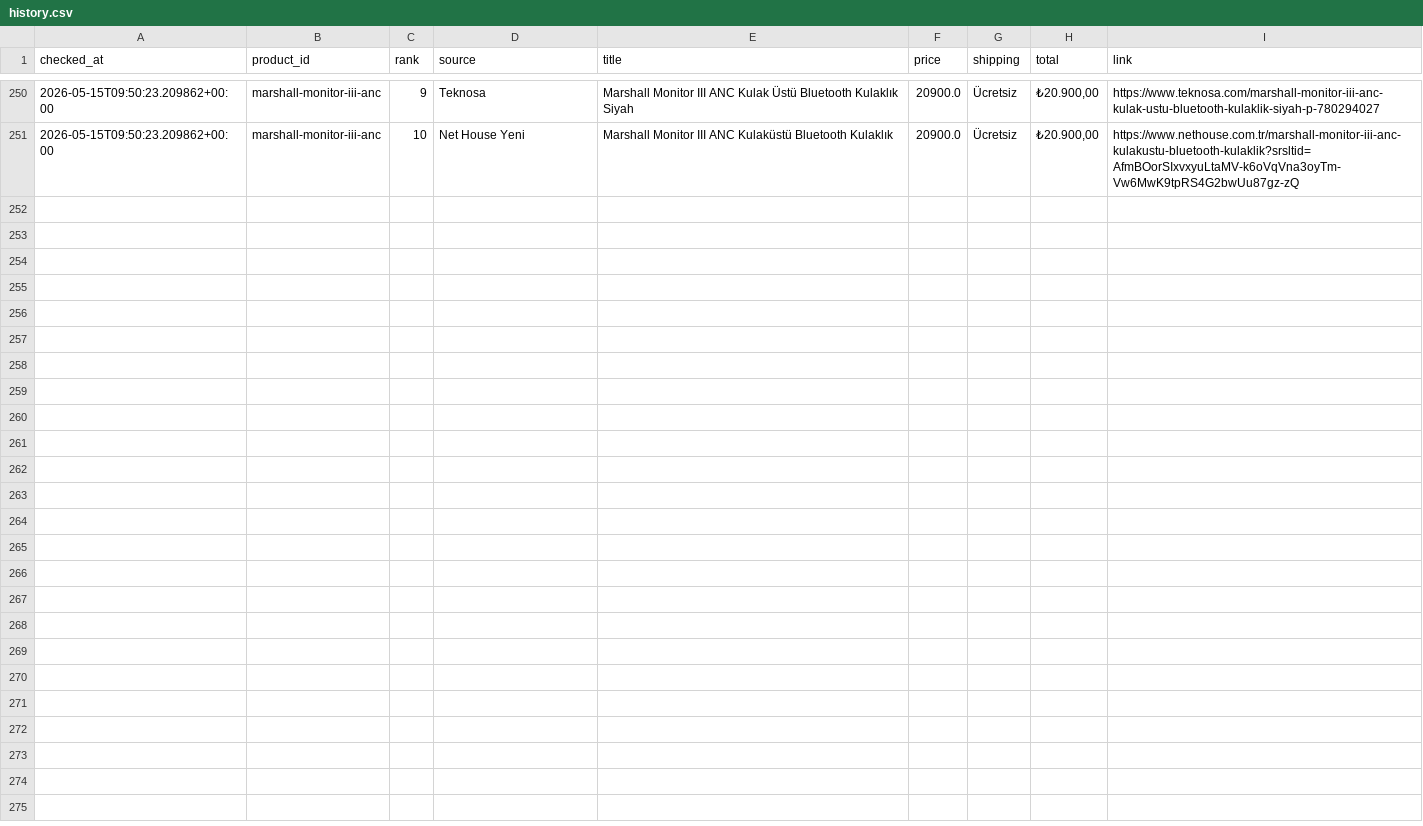
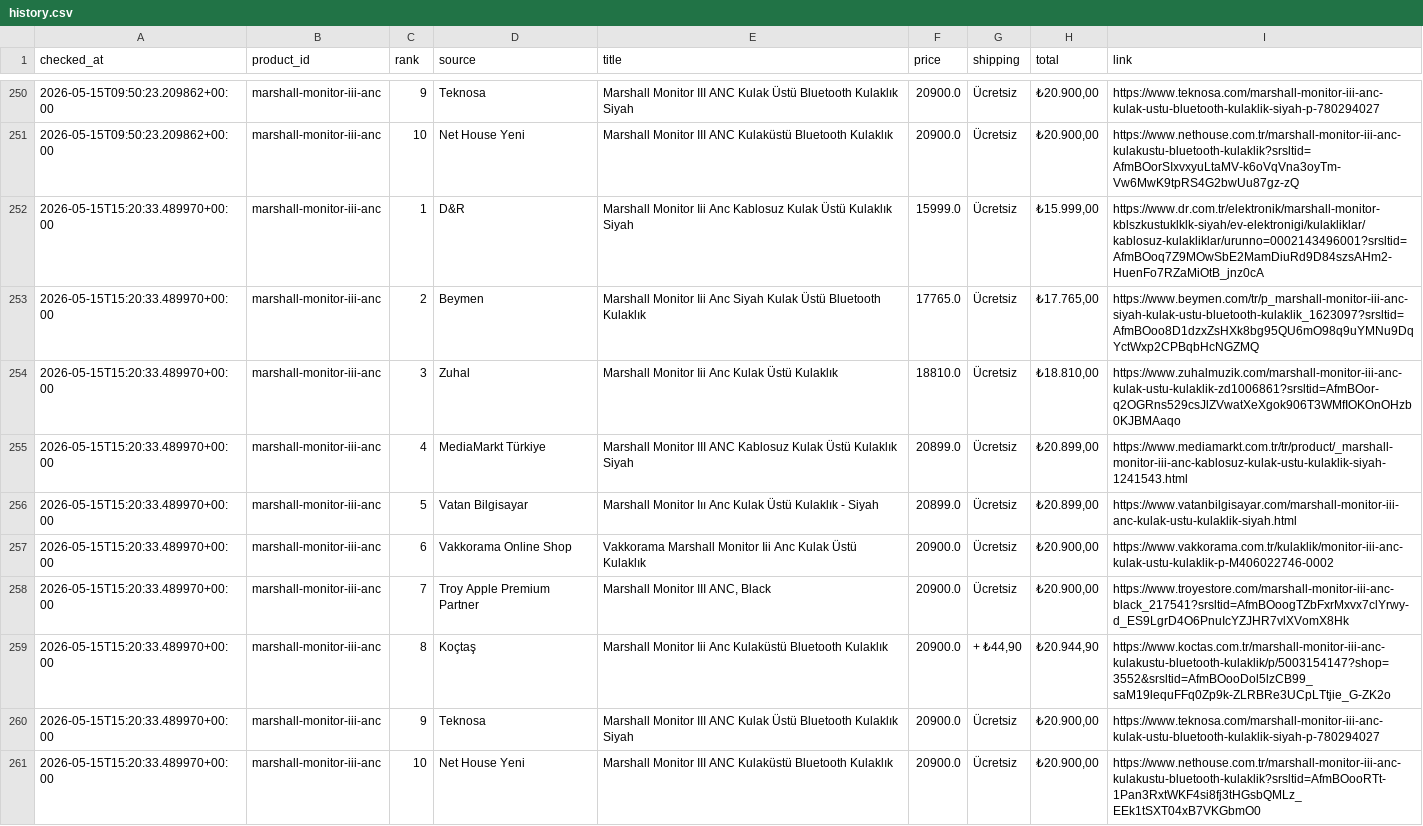
Before and after one commit to bozkurt1453-am/price-tracker, a CSV file: data/history.csv, drawn as a sheet; only a part is shown, gaps mark what is left out; the diff names each change by its address in the sheet, - before the commit and + after, or states it on an @@ line.

Commit message:
Update price data

```diff
--- a/data/history.csv
+++ b/data/history.csv
+row 252: 2026-05-15T15:20:33.489970+00:00 | marshall-monitor-iii-anc | 1 | D&R | Marshall Monitor Iii Anc Kablosuz Kulak Üstü Kulaklık Siyah | 15999.0 | Ücretsiz | ₺15.999,00 | https://www.dr.com.tr/elektronik/marshall-monitor-kblszkustuklklk-siyah/ev-elektronigi/kulakliklar/kablosuz-kulakliklar/urunno=0002143496001?srsltid=AfmBOoq7Z9MOwSbE2MamDiuRd9D84szsAHm2-HuenFo7RZaMiOtB_jnz0cA
+row 253: 2026-05-15T15:20:33.489970+00:00 | marshall-monitor-iii-anc | 2 | Beymen | Marshall Monitor Iii Anc Siyah Kulak Üstü Bluetooth Kulaklık | 17765.0 | Ücretsiz | ₺17.765,00 | https://www.beymen.com/tr/p_marshall-monitor-iii-anc-siyah-kulak-ustu-bluetooth-kulaklik_1623097?srsltid=AfmBOoo8D1dzxZsHXk8bg95QU6mO98q9uYMNu9DqYctWxp2CPBqbHcNGZMQ
+row 254: 2026-05-15T15:20:33.489970+00:00 | marshall-monitor-iii-anc | 3 | Zuhal | Marshall Monitor Iii Anc Kulak Üstü Kulaklık | 18810.0 | Ücretsiz | ₺18.810,00 | https://www.zuhalmuzik.com/marshall-monitor-iii-anc-kulak-ustu-kulaklik-zd1006861?srsltid=AfmBOor-q2OGRns529csJlZVwatXeXgok906T3WMfIOKOnOHzb0KJBMAaqo
+row 255: 2026-05-15T15:20:33.489970+00:00 | marshall-monitor-iii-anc | 4 | MediaMarkt Türkiye | Marshall Monitor III ANC Kablosuz Kulak Üstü Kulaklık Siyah | 20899.0 | Ücretsiz | ₺20.899,00 | https://www.mediamarkt.com.tr/tr/product/_marshall-monitor-iii-anc-kablosuz-kulak-ustu-kulaklik-siyah-1241543.html
+row 256: 2026-05-15T15:20:33.489970+00:00 | marshall-monitor-iii-anc | 5 | Vatan Bilgisayar | Marshall Monitor Iıı Anc Kulak Üstü Kulaklık - Siyah | 20899.0 | Ücretsiz | ₺20.899,00 | https://www.vatanbilgisayar.com/marshall-monitor-iii-anc-kulak-ustu-kulaklik-siyah.html
+row 257: 2026-05-15T15:20:33.489970+00:00 | marshall-monitor-iii-anc | 6 | Vakkorama Online Shop | Vakkorama Marshall Monitor Iii Anc Kulak Üstü Kulaklık | 20900.0 | Ücretsiz | ₺20.900,00 | https://www.vakkorama.com.tr/kulaklik/monitor-iii-anc-kulak-ustu-kulaklik-p-M406022746-0002
+row 258: 2026-05-15T15:20:33.489970+00:00 | marshall-monitor-iii-anc | 7 | Troy Apple Premium Partner | Marshall Monitor III ANC, Black | 20900.0 | Ücretsiz | ₺20.900,00 | https://www.troyestore.com/marshall-monitor-iii-anc-black_217541?srsltid=AfmBOoogTZbFxrMxvx7clYrwy-d_ES9LgrD4O6PnuIcYZJHR7vlXVomX8Hk
+row 259: 2026-05-15T15:20:33.489970+00:00 | marshall-monitor-iii-anc | 8 | Koçtaş | Marshall Monitor Iii Anc Kulaküstü Bluetooth Kulaklık | 20900.0 | + ₺44,90 | ₺20.944,90 | https://www.koctas.com.tr/marshall-monitor-iii-anc-kulakustu-bluetooth-kulaklik/p/5003154147?shop=3552&srsltid=AfmBOooDol5lzCB99_saM19lequFFq0Zp9k-ZLRBRe3UCpLTtjie_G-ZK2o
+row 260: 2026-05-15T15:20:33.489970+00:00 | marshall-monitor-iii-anc | 9 | Teknosa | Marshall Monitor III ANC Kulak Üstü Bluetooth Kulaklık Siyah | 20900.0 | Ücretsiz | ₺20.900,00 | https://www.teknosa.com/marshall-monitor-iii-anc-kulak-ustu-bluetooth-kulaklik-siyah-p-780294027
+row 261: 2026-05-15T15:20:33.489970+00:00 | marshall-monitor-iii-anc | 10 | Net House Yeni | Marshall Monitor III ANC Kulaküstü Bluetooth Kulaklık | 20900.0 | Ücretsiz | ₺20.900,00 | https://www.nethouse.com.tr/marshall-monitor-iii-anc-kulakustu-bluetooth-kulaklik?srsltid=AfmBOooRTt-1Pan3RxtWKF4si8fj3tHGsbQMLz_EEk1tSXT04xB7VKGbmO0
```
Also changed, not shown: 1 other file.
